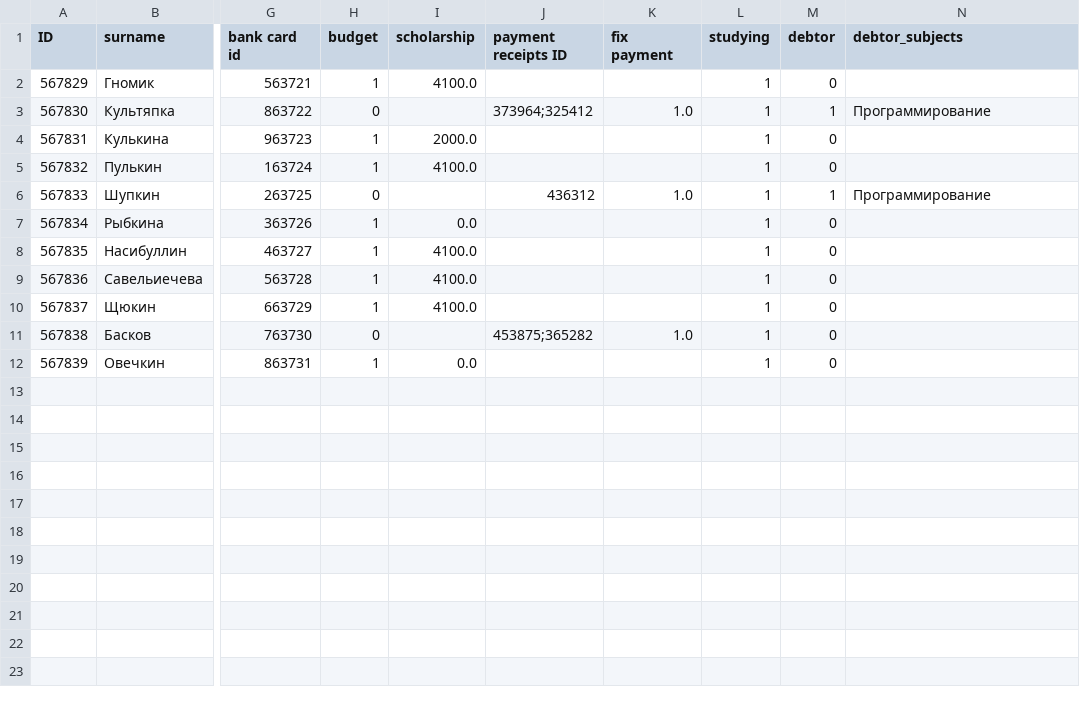
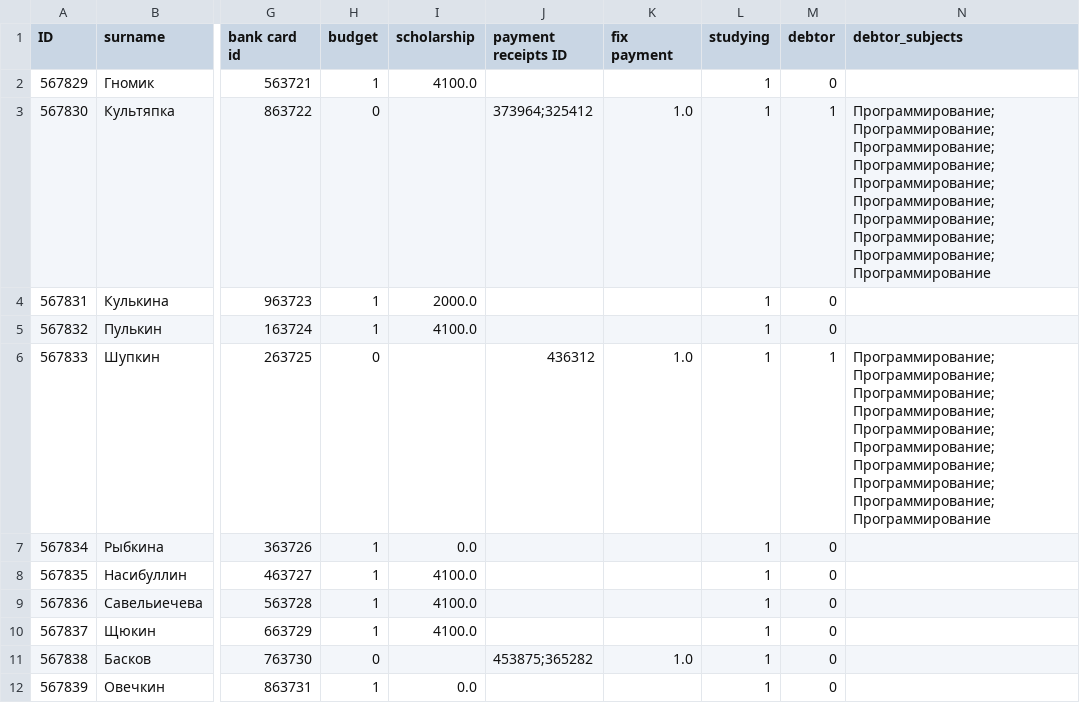
Before and after one commit to Tulesha/DeansOffice, a CSV file: CSVs/Students.csv, drawn as a sheet; only a part is shown, gaps mark what is left out; the diff names each change by its address in the sheet, - before the commit and + after, or states it on an @@ line.

```diff
--- a/CSVs/Students.csv
+++ b/CSVs/Students.csv
-N3 (debtor_subjects): Программирование
+N3 (debtor_subjects): Программирование;Программирование;Программирование;Программирование;Программирование;Программирование;Программирование;Программирование;Программирование;Программирование
-N6 (debtor_subjects): Программирование
+N6 (debtor_subjects): Программирование;Программирование;Программирование;Программирование;Программирование;Программирование;Программирование;Программирование;Программирование;Программирование
```
Also changed, not shown: CSVs/BankCards.csv, CSVs/Documents.csv, 4 other files.
